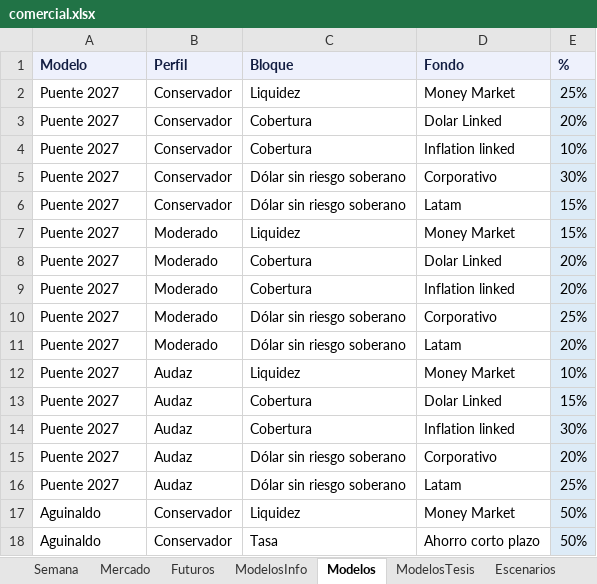
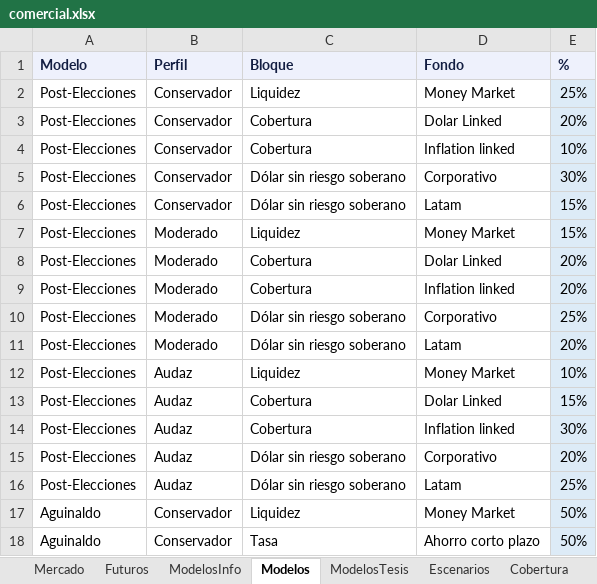
Before and after one commit to mfriedB/fondos, an Excel workbook: comercial.xlsx, sheet Modelos, drawn as a sheet; only a part is shown; values as stored, in another font and other column widths than the file's, no borders; the diff names each change by its address in the sheet, - before the commit and + after, or states it on an @@ line.

```diff
--- a/comercial.xlsx (sheet Modelos)
+++ b/comercial.xlsx (sheet Modelos)
-sheet tab: Semana
+sheet tab: Cobertura
-A2:A16 (Modelo): Puente 2027
+A2:A16 (Modelo): Post-Elecciones
```
Also changed, not shown: sheet Instrucciones, sheet ModelosTesis, sheet ModelosInfo, 1 other file.
